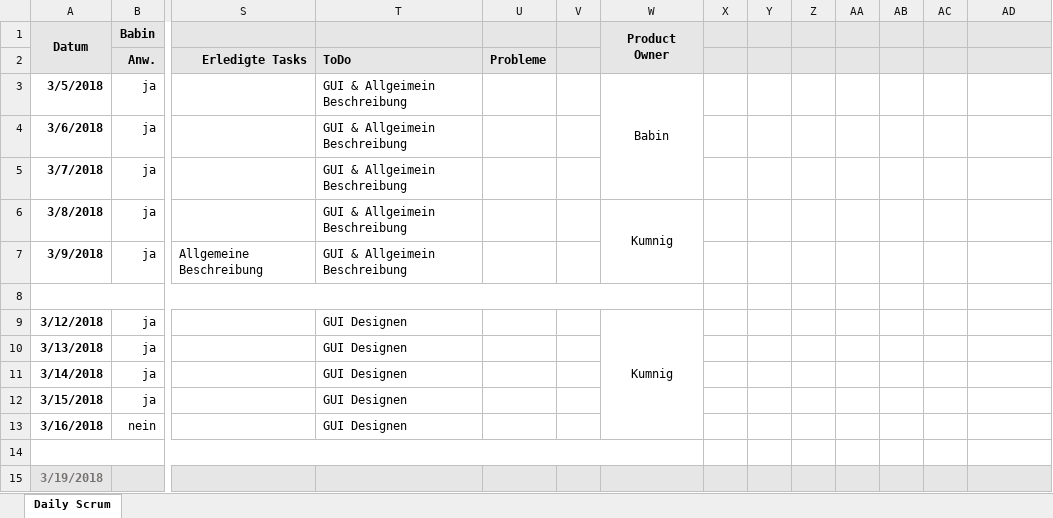
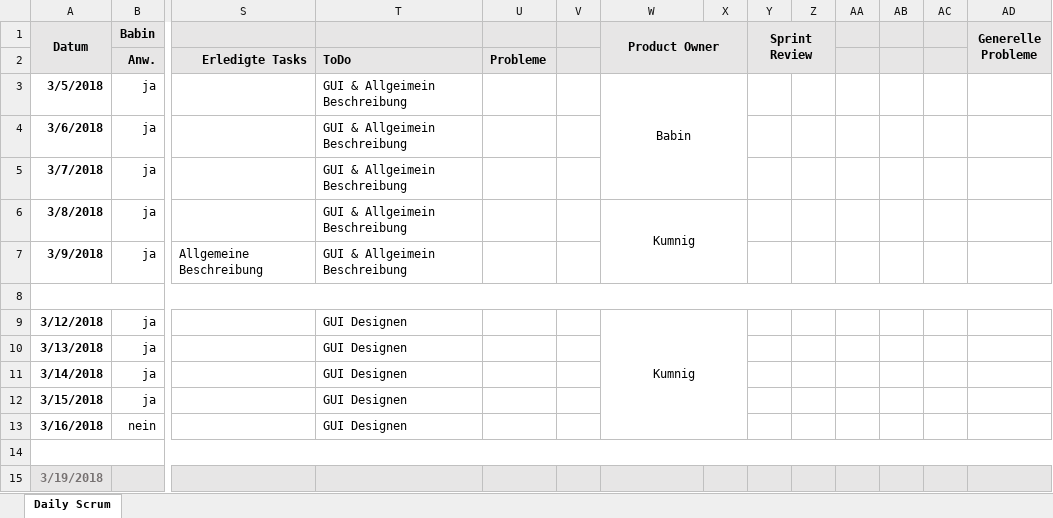
Before and after one commit to AngelikaBabin/Sportverwaltung, an Excel workbook: Documents/Daily_Scrum.xlsx, sheet Daily Scrum, drawn as a sheet; only a part is shown, gaps mark what is left out; values as stored, in another font and other column widths than the file's, no borders; conditional formats not drawn; the diff covers the shown part only; the diff names each change by its address in the sheet, - before the commit and + after, or states it on an @@ line.

Commit message:
Daily Scrum update

```diff
--- a/Documents/Daily_Scrum.xlsx (sheet Daily Scrum)
+++ b/Documents/Daily_Scrum.xlsx (sheet Daily Scrum)
-W1:W2 merged
+W1:X2 merged
-Y1: (empty)
+Y1: Sprint Review
+Y1:Z2 merged
-AD1: (empty)
+AD1: Generelle Probleme
+AD1:AD2 merged
-W3:W5 merged
+W3:X5 merged
-W6:W7 merged
+W6:X7 merged
-A8:W8 merged
+A8:AD8 merged
-W9:W13 merged
+W9:X13 merged
-A14:W14 merged
+A14:AD14 merged
```
Also changed, not shown: 22 edited cells and merged cells elsewhere in this sheet.
